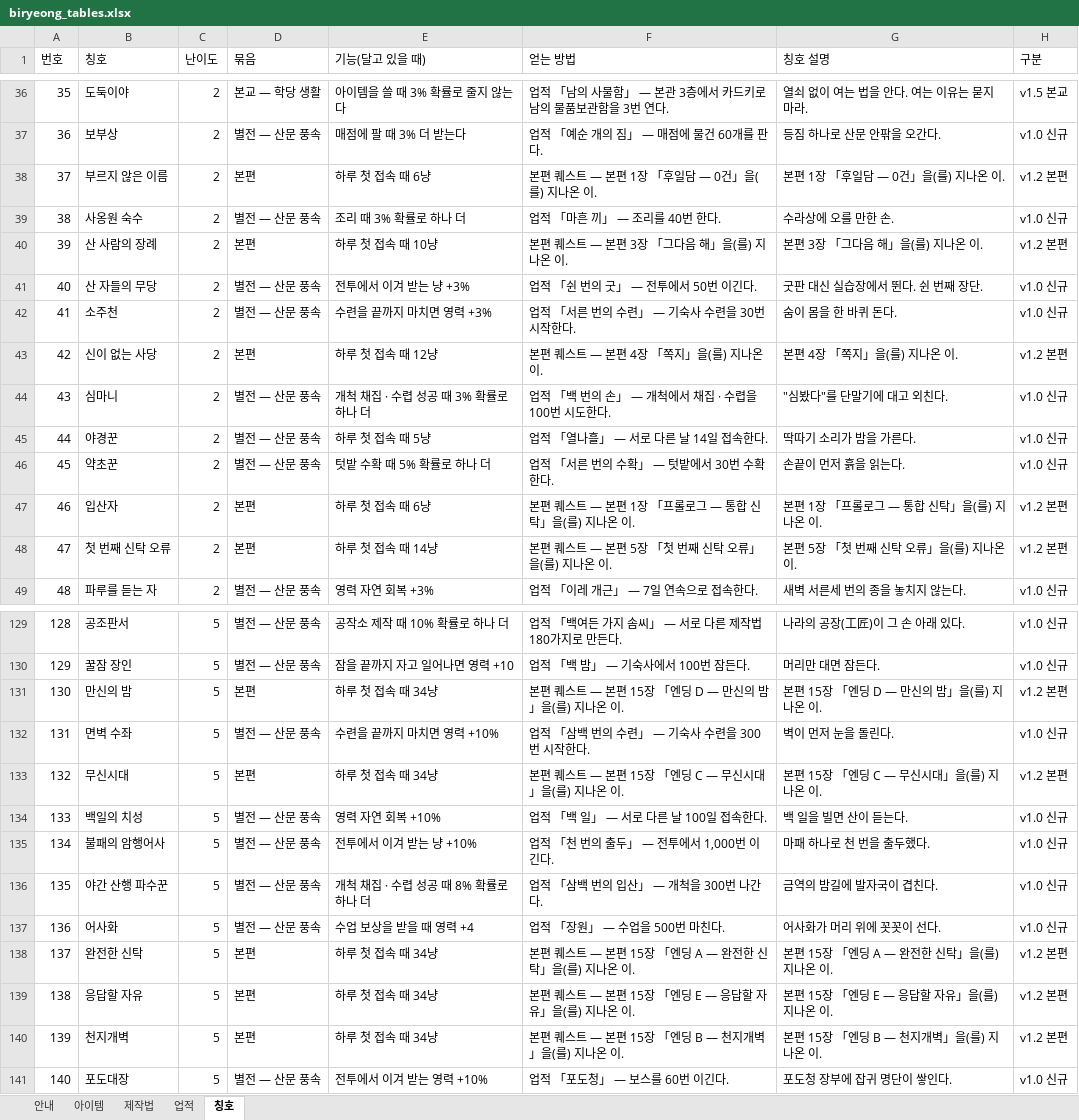
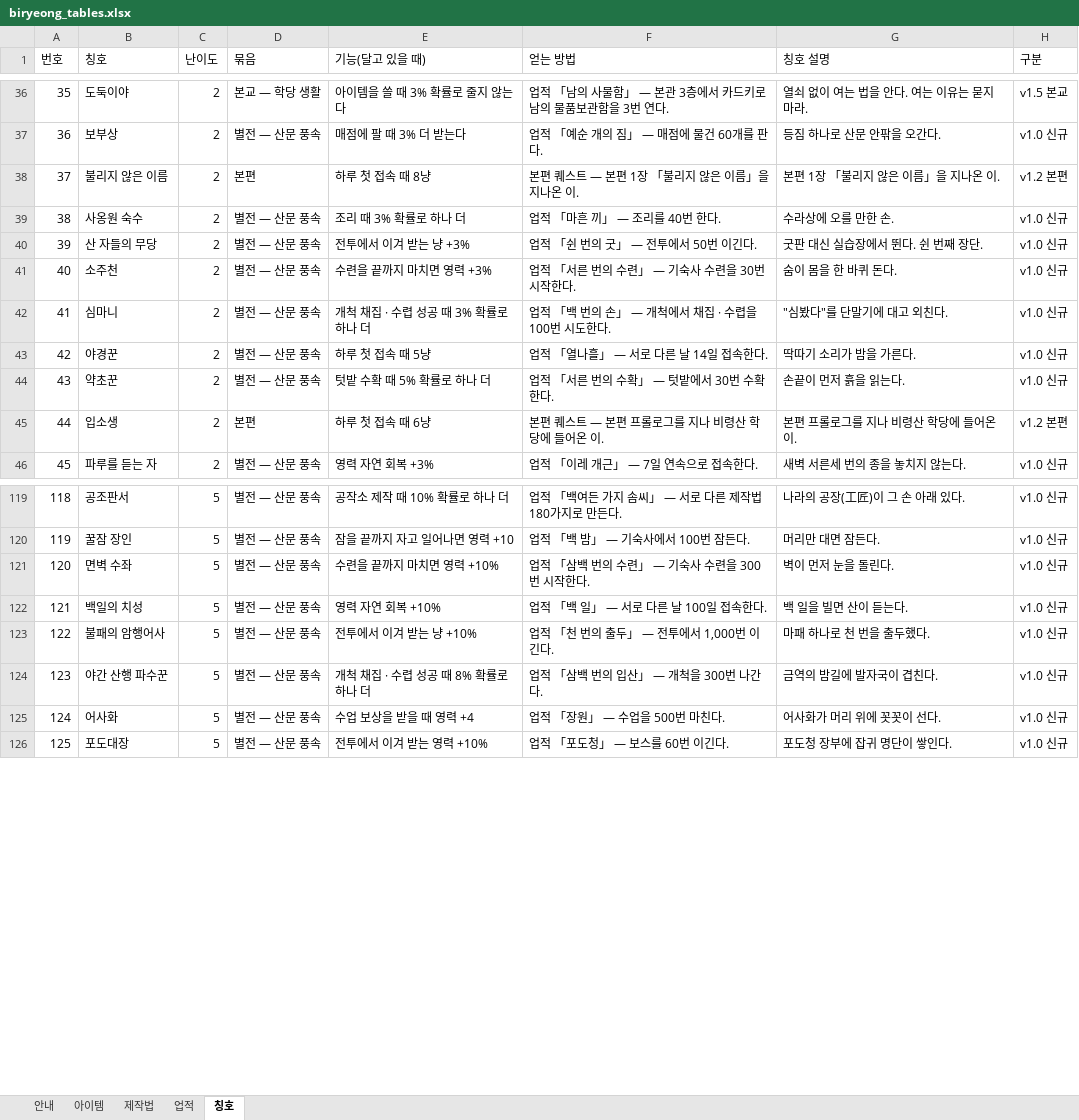
Before and after one commit to loving6440-crypto/biryung, an Excel workbook: biryeong_tables.xlsx, sheet 칭호, drawn as a sheet; only a part is shown, gaps mark what is left out; values as stored, in another font and other column widths than the file's, no cell formats; removed rows and columns are numbered as before the commit, all else as after; the diff covers the shown part only; the diff names each change by its address in the sheet, - before the commit and + after, or states it on an @@ line.

```diff
--- a/biryeong_tables.xlsx (sheet 칭호)
+++ b/biryeong_tables.xlsx (sheet 칭호)
-B38 (칭호): 부르지 않은 이름
+B38 (칭호): 불리지 않은 이름
-E38 (기능(달고 있을 때)): 하루 첫 접속 때 6냥
+E38 (기능(달고 있을 때)): 하루 첫 접속 때 8냥
-F38 (얻는 방법): 본편 퀘스트 — 본편 1장 「후일담 — 0건」을(를) 지나온 이.
+F38 (얻는 방법): 본편 퀘스트 — 본편 1장 「불리지 않은 이름」을 지나온 이.
-G38 (칭호 설명): 본편 1장 「후일담 — 0건」을(를) 지나온 이.
+G38 (칭호 설명): 본편 1장 「불리지 않은 이름」을 지나온 이.
-row 40: 39 | 산 사람의 장례 | 2 | 본편 | 하루 첫 접속 때 10냥 | 본편 퀘스트 — 본편 3장 「그다음 해」을(를) 지나온 이. | 본편 3장 「그다음 해」을(를) 지나온 이. | v1.2 본편
@@ column A (번호) renumbered from row 40 down @@
-row 43: 42 | 신이 없는 사당 | 2 | 본편 | 하루 첫 접속 때 12냥 | 본편 퀘스트 — 본편 4장 「쪽지」을(를) 지나온 이. | 본편 4장 「쪽지」을(를) 지나온 이. | v1.2 본편
-B45 (칭호): 입산자
+B45 (칭호): 입소생
-F45 (얻는 방법): 본편 퀘스트 — 본편 1장 「프롤로그 — 통합 신탁」을(를) 지나온 이.
+F45 (얻는 방법): 본편 퀘스트 — 본편 프롤로그를 지나 비령산 학당에 들어온 이.
-G45 (칭호 설명): 본편 1장 「프롤로그 — 통합 신탁」을(를) 지나온 이.
+G45 (칭호 설명): 본편 프롤로그를 지나 비령산 학당에 들어온 이.
-row 48: 47 | 첫 번째 신탁 오류 | 2 | 본편 | 하루 첫 접속 때 14냥 | 본편 퀘스트 — 본편 5장 「첫 번째 신탁 오류」을(를) 지나온 이. | 본편 5장 「첫 번째 신탁 오류」을(를) 지나온 이. | v1.2 본편
-row 131: 130 | 만신의 밤 | 5 | 본편 | 하루 첫 접속 때 34냥 | 본편 퀘스트 — 본편 15장 「엔딩 D — 만신의 밤」을(를) 지나온 이. | 본편 15장 「엔딩 D — 만신의 밤」을(를) 지나온 이. | v1.2 본편
-row 133: 132 | 무신시대 | 5 | 본편 | 하루 첫 접속 때 34냥 | 본편 퀘스트 — 본편 15장 「엔딩 C — 무신시대」을(를) 지나온 이. | 본편 15장 「엔딩 C — 무신시대」을(를) 지나온 이. | v1.2 본편
-row 138: 137 | 완전한 신탁 | 5 | 본편 | 하루 첫 접속 때 34냥 | 본편 퀘스트 — 본편 15장 「엔딩 A — 완전한 신탁」을(를) 지나온 이. | 본편 15장 「엔딩 A — 완전한 신탁」을(를) 지나온 이. | v1.2 본편
-row 139: 138 | 응답할 자유 | 5 | 본편 | 하루 첫 접속 때 34냥 | 본편 퀘스트 — 본편 15장 「엔딩 E — 응답할 자유」을(를) 지나온 이. | 본편 15장 「엔딩 E — 응답할 자유」을(를) 지나온 이. | v1.2 본편
-row 140: 139 | 천지개벽 | 5 | 본편 | 하루 첫 접속 때 34냥 | 본편 퀘스트 — 본편 15장 「엔딩 B — 천지개벽」을(를) 지나온 이. | 본편 15장 「엔딩 B — 천지개벽」을(를) 지나온 이. | v1.2 본편
```
Also changed, not shown: 1 added row and 8 removed rows elsewhere in this sheet, sheet 아이템, sheet 제작법, sheet 안내, sheet 업적, cell formats, formulas that keep their value, 38 other files.
